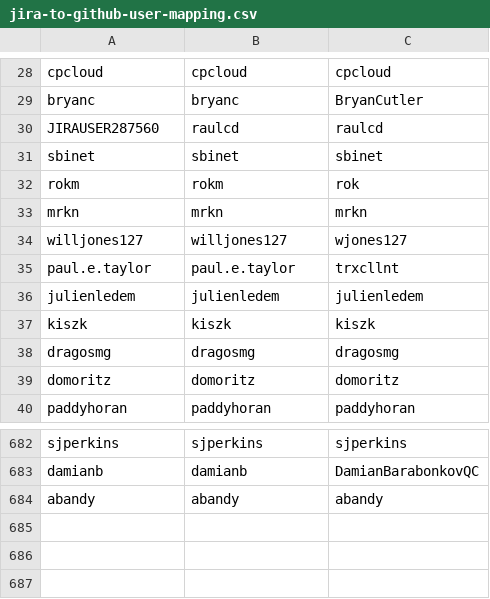
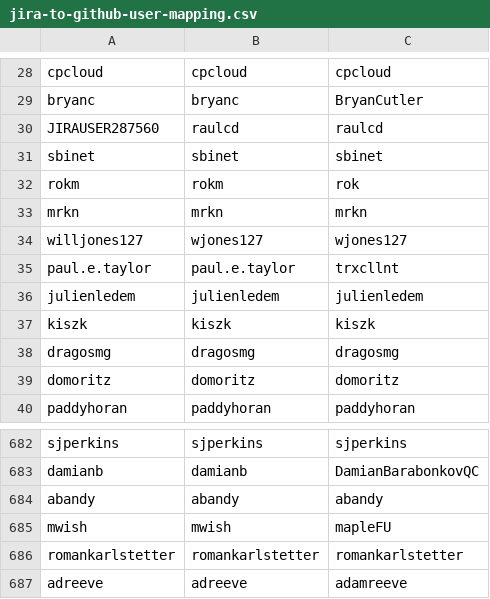
Before and after one commit to rok/arrow-migration, a CSV file: jira-to-github-user-mapping.csv, drawn as a sheet; only a part is shown, gaps mark what is left out.

```diff
--- a/jira-to-github-user-mapping.csv
+++ b/jira-to-github-user-mapping.csv
@@ -33,3 +33,3 @@ rokm,rokm,rok
 mrkn,mrkn,mrkn
-willjones127,willjones127,wjones127
+willjones127,wjones127,wjones127
 paul.e.taylor,paul.e.taylor,trxcllnt
@@ -684 +684,4 @@ damianb,damianb,DamianBarabonkovQC
 abandy,abandy,abandy
+mwish,mwish,mapleFU
+romankarlstetter,romankarlstetter,romankarlstetter
+adreeve,adreeve,adamreeve
```
Also changed, not shown: 1 other file.
